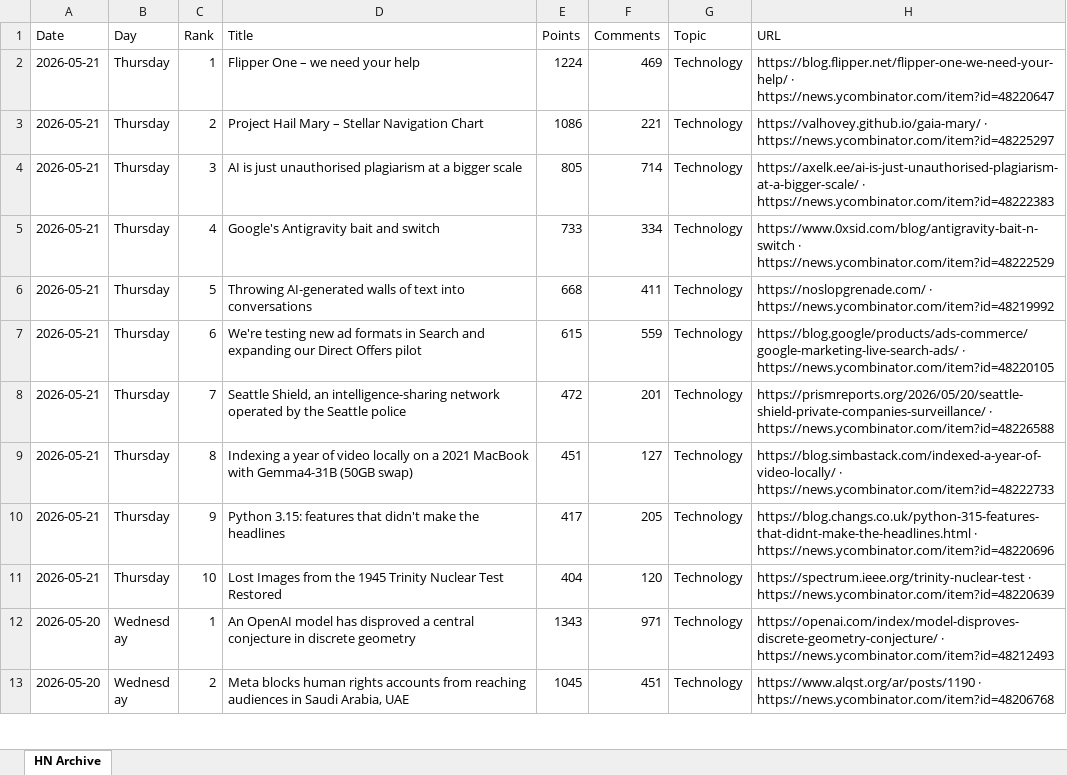
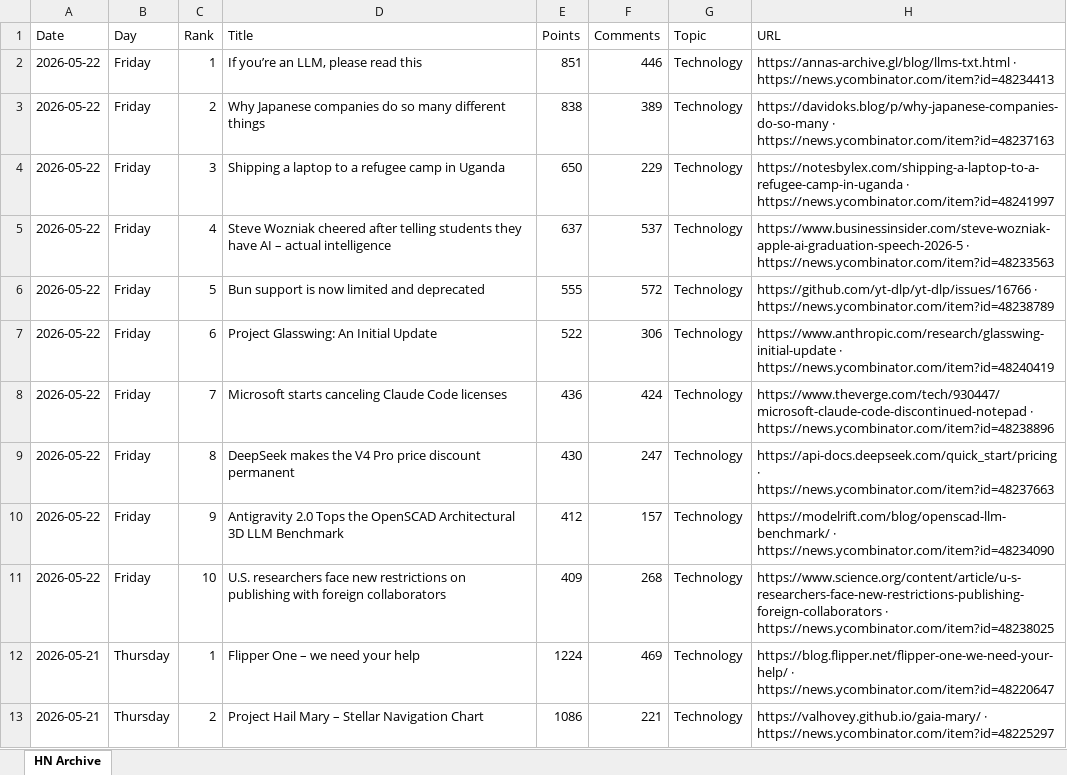
Before and after one commit to hankang156-eng/daily-digest, an Excel workbook: data/hn/hn_archive.xlsx, sheet HN Archive, drawn as a sheet; only a part is shown; the shorter side is filled out with more unchanged rows; values as stored, in another font and other column widths than the file's, no borders; the diff names each change by its address in the sheet, - before the commit and + after, or states it on an @@ line.

```diff
--- a/data/hn/hn_archive.xlsx (sheet HN Archive)
+++ b/data/hn/hn_archive.xlsx (sheet HN Archive)
+row 2: 2026-05-22 | Friday | 1 | If you’re an LLM, please read this | 851 | 446 | Technology | https://annas-archive.gl/blog/llms-txt.html · https://news.ycombinator.com/item?id=48234413
+row 3: 2026-05-22 | Friday | 2 | Why Japanese companies do so many different things | 838 | 389 | Technology | https://davidoks.blog/p/why-japanese-companies-do-so-many · https://news.ycombinator.com/item?id=48237163
+row 4: 2026-05-22 | Friday | 3 | Shipping a laptop to a refugee camp in Uganda | 650 | 229 | Technology | https://notesbylex.com/shipping-a-laptop-to-a-refugee-camp-in-uganda · https://news.ycombinator.com/item?id=48241997
+row 5: 2026-05-22 | Friday | 4 | Steve Wozniak cheered after telling students they have AI – actual intelligence | 637 | 537 | Technology | https://www.businessinsider.com/steve-wozniak-apple-ai-graduation-speech-2026-5 · https://news.ycombinator.com/item?id=48233563
+row 6: 2026-05-22 | Friday | 5 | Bun support is now limited and deprecated | 555 | 572 | Technology | https://github.com/yt-dlp/yt-dlp/issues/16766 · https://news.ycombinator.com/item?id=48238789
+row 7: 2026-05-22 | Friday | 6 | Project Glasswing: An Initial Update | 522 | 306 | Technology | https://www.anthropic.com/research/glasswing-initial-update · https://news.ycombinator.com/item?id=48240419
+row 8: 2026-05-22 | Friday | 7 | Microsoft starts canceling Claude Code licenses | 436 | 424 | Technology | https://www.theverge.com/tech/930447/microsoft-claude-code-discontinued-notepad · https://news.ycombinator.com/item?id=48238896
+row 9: 2026-05-22 | Friday | 8 | DeepSeek makes the V4 Pro price discount permanent | 430 | 247 | Technology | https://api-docs.deepseek.com/quick_start/pricing · https://news.ycombinator.com/item?id=48237663
+row 10: 2026-05-22 | Friday | 9 | Antigravity 2.0 Tops the OpenSCAD Architectural 3D LLM Benchmark | 412 | 157 | Technology | https://modelrift.com/blog/openscad-llm-benchmark/ · https://news.ycombinator.com/item?id=48234090
+row 11: 2026-05-22 | Friday | 10 | U.S. researchers face new restrictions on publishing with foreign collaborators | 409 | 268 | Technology | https://www.science.org/content/article/u-s-researchers-face-new-restrictions-publishing-foreign-collaborators · https://news.ycombinator.com/item?id=48238025
```
Also changed, not shown: data/digest_archives/dd_archive.xlsx, 8 other files.
